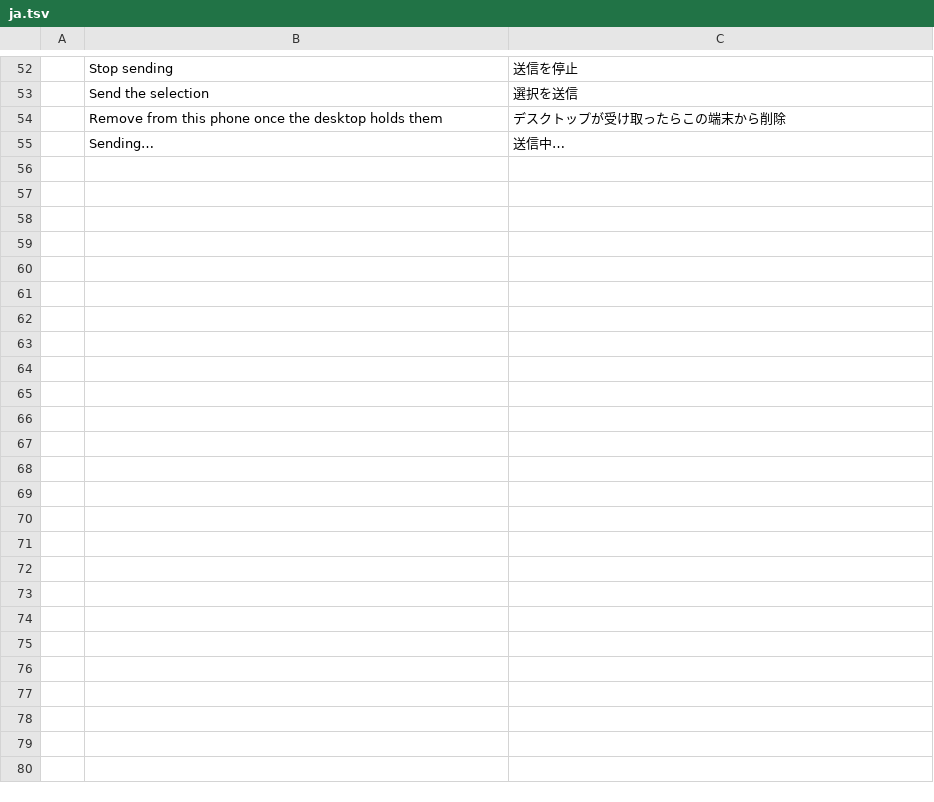
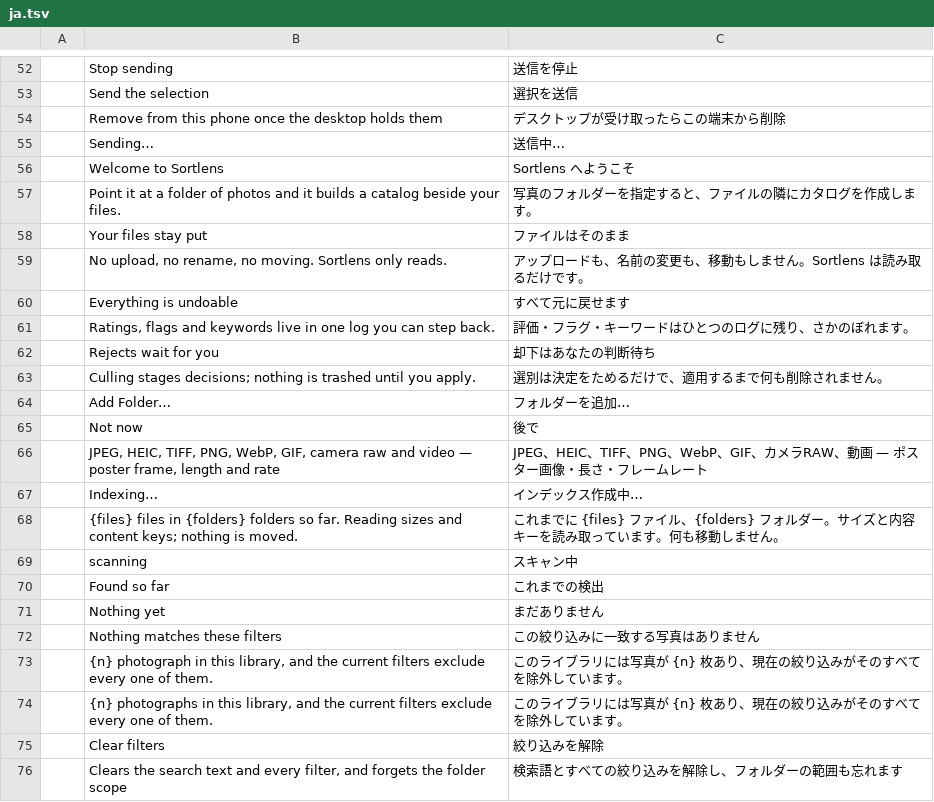
Before and after one commit to Topzic/sortlens-rust, a TSV file: crates/ui/src/i18n/ja.tsv, drawn as a sheet; only a part is shown, gaps mark what is left out.

```diff
--- a/crates/ui/src/i18n/ja.tsv
+++ b/crates/ui/src/i18n/ja.tsv
@@ -55 +55,22 @@
 	Sending…	送信中…
+	Welcome to Sortlens	Sortlens へようこそ
+	Point it at a folder of photos and it builds a catalog beside your files.	写真のフォルダーを指定すると、ファイルの隣にカタログを作成します。
+	Your files stay put	ファイルはそのまま
+	No upload, no rename, no moving. Sortlens only reads.	アップロードも、名前の変更も、移動もしません。Sortlens は読み取るだけです。
+	Everything is undoable	すべて元に戻せます
+	Ratings, flags and keywords live in one log you can step back.	評価・フラグ・キーワードはひとつのログに残り、さかのぼれます。
+	Rejects wait for you	却下はあなたの判断待ち
+	Culling stages decisions; nothing is trashed until you apply.	選別は決定をためるだけで、適用するまで何も削除されません。
+	Add Folder…	フォルダーを追加…
+	Not now	後で
+	JPEG, HEIC, TIFF, PNG, WebP, GIF, camera raw and video — poster frame, length and rate	JPEG、HEIC、TIFF、PNG、WebP、GIF、カメラRAW、動画 — ポスター画像・長さ・フレームレート
+	Indexing…	インデックス作成中…
+	{files} files in {folders} folders so far. Reading sizes and content keys; nothing is moved.	これまでに {files} ファイル、{folders} フォルダー。サイズと内容キーを読み取っています。何も移動しません。
+	scanning	スキャン中
+	Found so far	これまでの検出
+	Nothing yet	まだありません
+	Nothing matches these filters	この絞り込みに一致する写真はありません
+	{n} photograph in this library, and the current filters exclude every one of them.	このライブラリには写真が {n} 枚あり、現在の絞り込みがそのすべてを除外しています。
+	{n} photographs in this library, and the current filters exclude every one of them.	このライブラリには写真が {n} 枚あり、現在の絞り込みがそのすべてを除外しています。
+	Clear filters	絞り込みを解除
+	Clears the search text and every filter, and forgets the folder scope	検索語とすべての絞り込みを解除し、フォルダーの範囲も忘れます
```
Also changed, not shown: crates/ui/src/i18n/ar.tsv, 6 other files.
